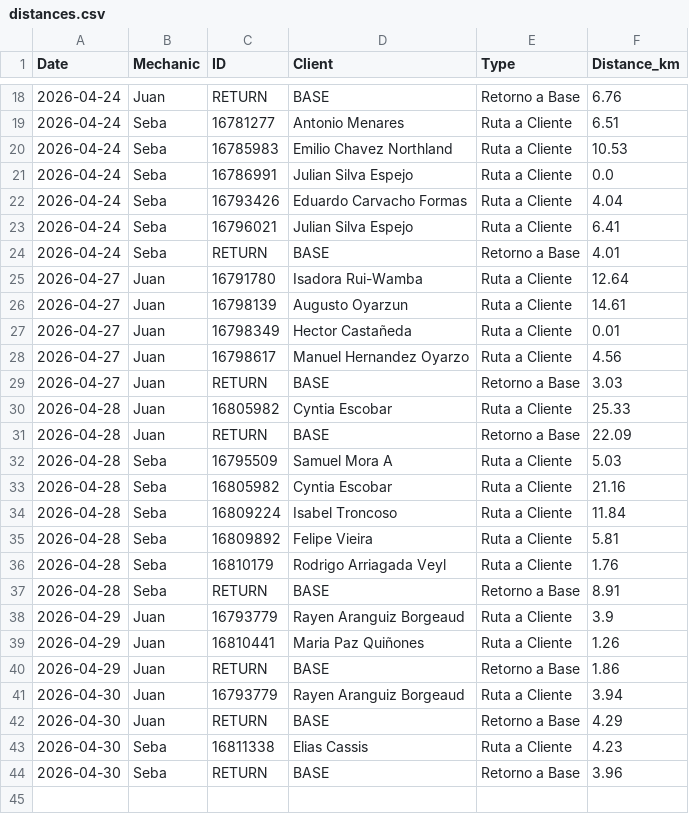
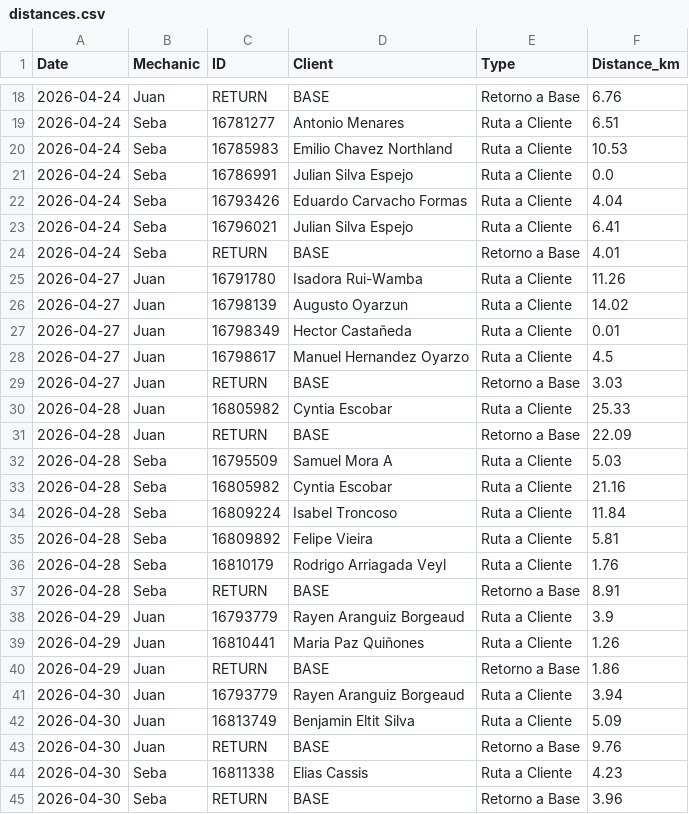
Before and after one commit to worldofvitox/mapa-diario, a CSV file: distances.csv, drawn as a sheet; only a part is shown, gaps mark what is left out.

```diff
--- a/distances.csv
+++ b/distances.csv
@@ -24,6 +24,6 @@ Date,Mechanic,ID,Client,Type,Distance_km
 2026-04-24,Seba,RETURN,BASE,Retorno a Base,4.01
-2026-04-27,Juan,16791780,Isadora Rui-Wamba,Ruta a Cliente,12.64
-2026-04-27,Juan,16798139,Augusto Oyarzun,Ruta a Cliente,14.61
+2026-04-27,Juan,16791780,Isadora Rui-Wamba,Ruta a Cliente,11.26
+2026-04-27,Juan,16798139,Augusto Oyarzun,Ruta a Cliente,14.02
 2026-04-27,Juan,16798349,Hector Castañeda,Ruta a Cliente,0.01
-2026-04-27,Juan,16798617,Manuel Hernandez Oyarzo,Ruta a Cliente,4.56
+2026-04-27,Juan,16798617,Manuel Hernandez Oyarzo,Ruta a Cliente,4.5
 2026-04-27,Juan,RETURN,BASE,Retorno a Base,3.03
@@ -41,3 +41,4 @@ Date,Mechanic,ID,Client,Type,Distance_km
 2026-04-30,Juan,16793779,Rayen Aranguiz Borgeaud,Ruta a Cliente,3.94
-2026-04-30,Juan,RETURN,BASE,Retorno a Base,4.29
+2026-04-30,Juan,16813749,Benjamin Eltit Silva,Ruta a Cliente,5.09
+2026-04-30,Juan,RETURN,BASE,Retorno a Base,9.76
 2026-04-30,Seba,16811338,Elias Cassis,Ruta a Cliente,4.23
```
Also changed, not shown: 8 other files.
